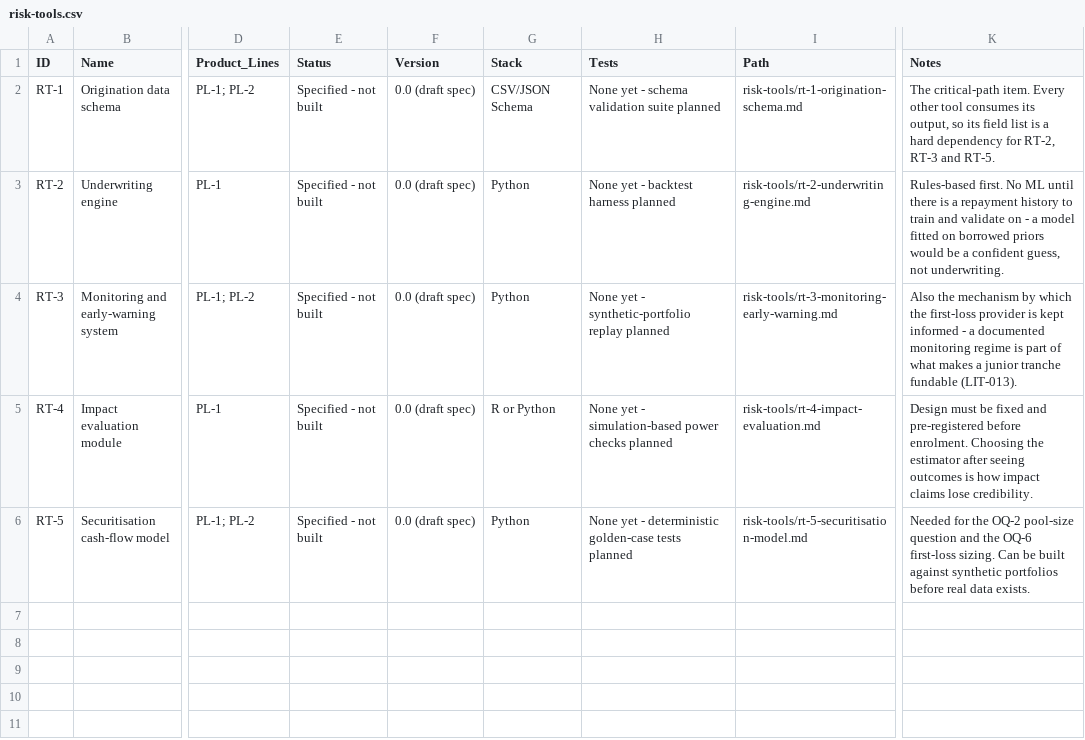
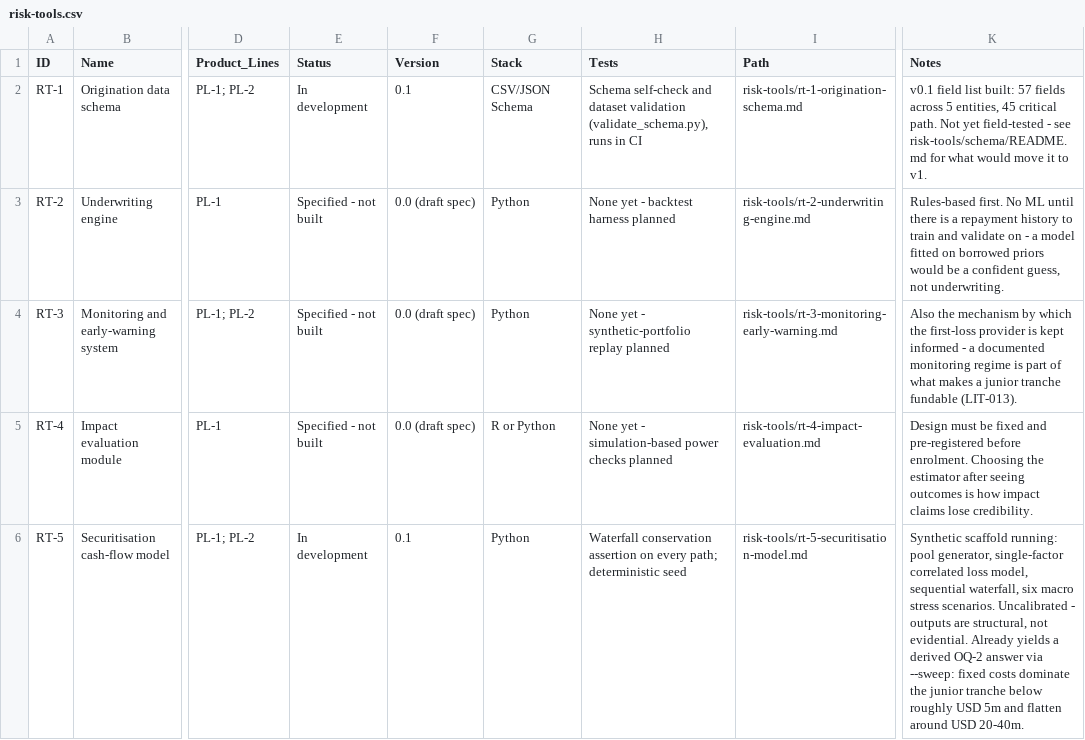
Before and after one commit to benbaichmankass/sustainable-finance-venture, a CSV file: data/risk-tools.csv, drawn as a sheet; only a part is shown, gaps mark what is left out; the diff names each change by its address in the sheet, - before the commit and + after, or states it on an @@ line.

```diff
--- a/data/risk-tools.csv
+++ b/data/risk-tools.csv
-E2 (Status): Specified - not built
+E2 (Status): In development
-F2 (Version): 0.0 (draft spec)
+F2 (Version): 0.1
-H2 (Tests): None yet - schema validation suite planned
+H2 (Tests): Schema self-check and dataset validation (validate_schema.py), runs in CI
-K2 (Notes): The critical-path item. Every other tool consumes its output, so its field list is a hard dependency for RT-2, RT-3 and RT-5.
+K2 (Notes): v0.1 field list built: 57 fields across 5 entities, 45 critical path. Not yet field-tested - see risk-tools/schema/README.md for what would move it to v1.
-E6 (Status): Specified - not built
+E6 (Status): In development
-F6 (Version): 0.0 (draft spec)
+F6 (Version): 0.1
-H6 (Tests): None yet - deterministic golden-case tests planned
+H6 (Tests): Waterfall conservation assertion on every path; deterministic seed
-K6 (Notes): Needed for the OQ-2 pool-size question and the OQ-6 first-loss sizing. Can be built against synthetic portfolios before real data exists.
+K6 (Notes): Synthetic scaffold running: pool generator, single-factor correlated loss model, sequential waterfall, six macro stress scenarios. Uncalibrated - outputs are structural, not evidential. Already yields a derived OQ-2 answer via --sweep: fixed costs dominate the junior tranche below roughly USD 5m and flatten around USD 20-40m.
```
Also changed, not shown: 21 other files.
